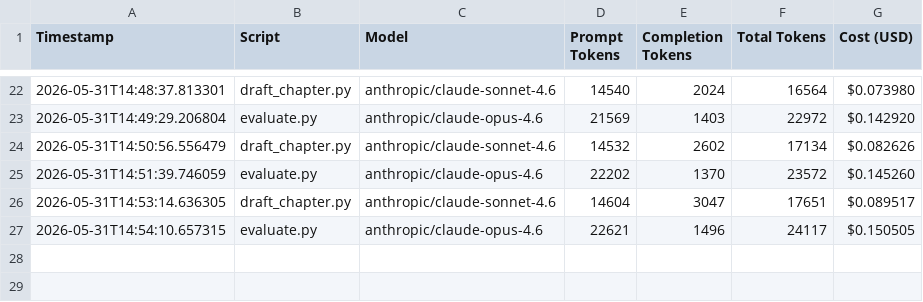
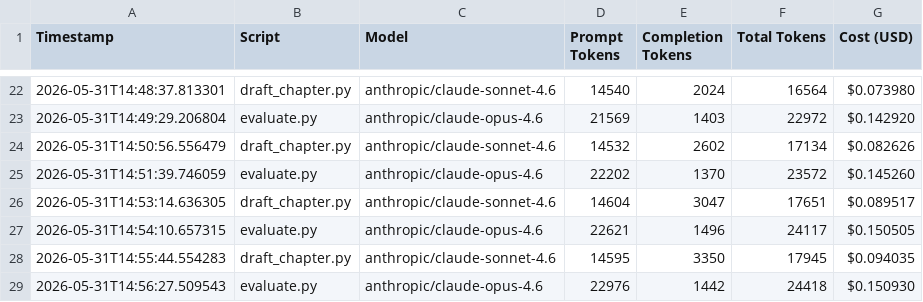
Before and after one commit to blossomz37/autonovel-remix, a CSV file: workspace/data/usage.csv, drawn as a sheet; only a part is shown, gaps mark what is left out.

```diff
--- a/workspace/data/usage.csv
+++ b/workspace/data/usage.csv
@@ -27 +27,3 @@ Timestamp,Script,Model,Prompt Tokens,Completion Tokens,Total Tokens,Cost (USD)
 2026-05-31T14:54:10.657315,evaluate.py,anthropic/claude-opus-4.6,22621,1496,24117,$0.150505
+2026-05-31T14:55:44.554283,draft_chapter.py,anthropic/claude-sonnet-4.6,14595,3350,17945,$0.094035
+2026-05-31T14:56:27.509543,evaluate.py,anthropic/claude-opus-4.6,22976,1442,24418,$0.150930
```
Also changed, not shown: workspace/results.tsv, 2 other files.
